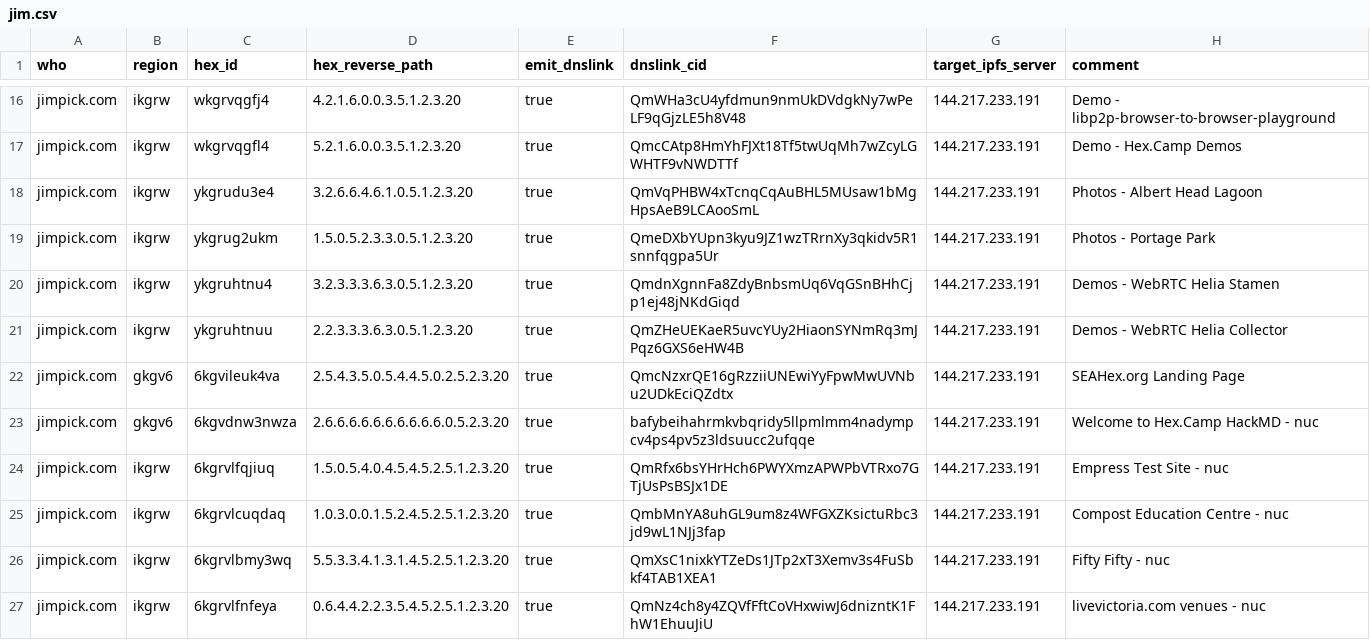
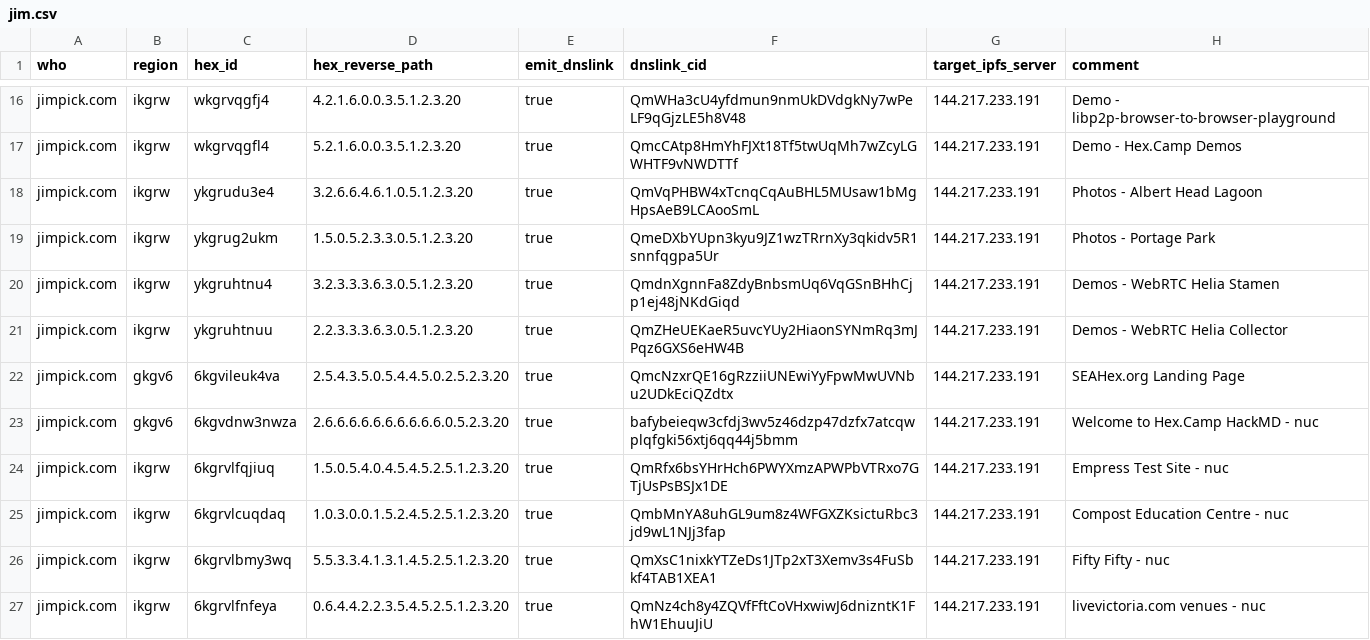
Before and after one commit to hexcamp/hexcamp-coredns-sites, a CSV file: jim.csv, drawn as a sheet; only a part is shown, gaps mark what is left out.

Commit message:
Updated from hackmd-updater

```diff
--- a/jim.csv
+++ b/jim.csv
@@ -22,3 +22,3 @@ jimpick.com,ikgrw,ykgruhtnuu,2.2.3.3.3.6.3.0.5.1.2.3.20,true,QmZHeUEKaeR5uvcYUy2
 jimpick.com,gkgv6,6kgvileuk4va,2.5.4.3.5.0.5.4.4.5.0.2.5.2.3.20,true,QmcNzxrQE16gRzziiUNEwiYyFpwMwUVNbu2UDkEciQZdtx,144.217.233.191,SEAHex.org Landing Page
-jimpick.com,gkgv6,6kgvdnw3nwza,2.6.6.6.6.6.6.6.6.6.6.0.5.2.3.20,true,bafybeihahrmkvbqridy5llpmlmm4nadympcv4ps4pv5z3ldsuucc2ufqqe,144.217.233.191,Welcome to Hex.Camp HackMD - nuc
+jimpick.com,gkgv6,6kgvdnw3nwza,2.6.6.6.6.6.6.6.6.6.6.0.5.2.3.20,true,bafybeieqw3cfdj3wv5z46dzp47dzfx7atcqwplqfgki56xtj6qq44j5bmm,144.217.233.191,Welcome to Hex.Camp HackMD - nuc
 jimpick.com,ikgrw,6kgrvlfqjiuq,1.5.0.5.4.0.4.5.4.5.2.5.1.2.3.20,true,QmRfx6bsYHrHch6PWYXmzAPWPbVTRxo7GTjUsPsBSJx1DE,144.217.233.191,Empress Test Site - nuc
```
